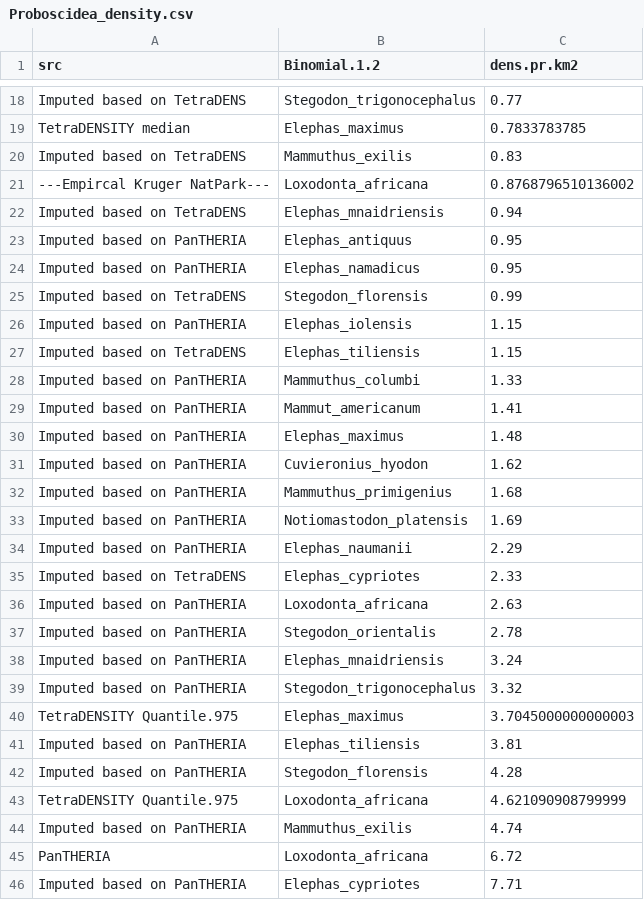
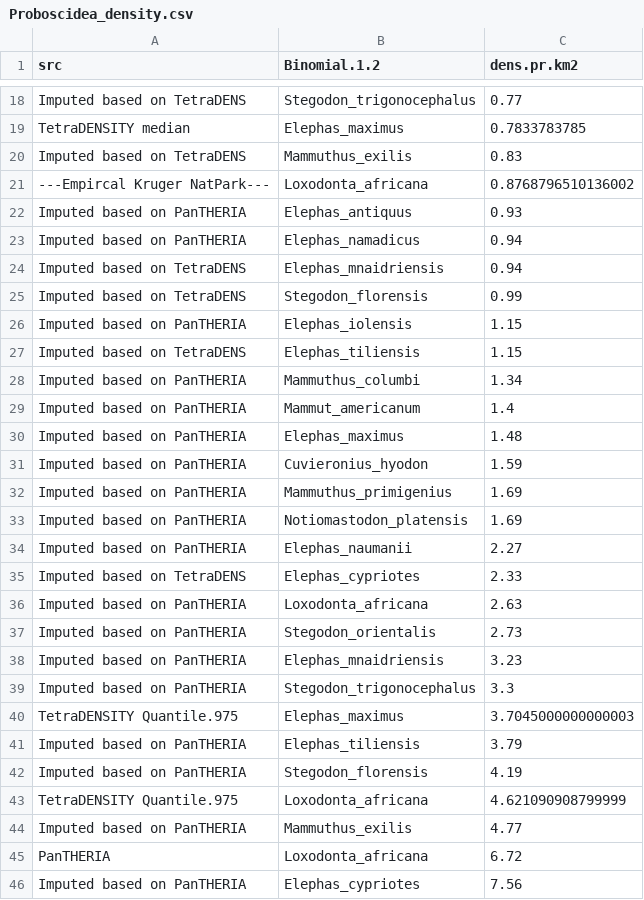
Before and after one commit to rasmus87/global_carbon, a CSV file: output/Proboscidea_density.csv, drawn as a sheet; only a part is shown, gaps mark what is left out.

```diff
--- a/output/Proboscidea_density.csv
+++ b/output/Proboscidea_density.csv
@@ -21,5 +21,5 @@ Imputed based on TetraDENS,Mammuthus_exilis,0.83
 ---Empircal Kruger NatPark---,Loxodonta_africana,0.8768796510136002
+Imputed based on PanTHERIA,Elephas_antiquus,0.93
+Imputed based on PanTHERIA,Elephas_namadicus,0.94
 Imputed based on TetraDENS,Elephas_mnaidriensis,0.94
-Imputed based on PanTHERIA,Elephas_antiquus,0.95
-Imputed based on PanTHERIA,Elephas_namadicus,0.95
 Imputed based on TetraDENS,Stegodon_florensis,0.99
@@ -27,20 +27,20 @@ Imputed based on PanTHERIA,Elephas_iolensis,1.15
 Imputed based on TetraDENS,Elephas_tiliensis,1.15
-Imputed based on PanTHERIA,Mammuthus_columbi,1.33
-Imputed based on PanTHERIA,Mammut_americanum,1.41
+Imputed based on PanTHERIA,Mammuthus_columbi,1.34
+Imputed based on PanTHERIA,Mammut_americanum,1.4
 Imputed based on PanTHERIA,Elephas_maximus,1.48
-Imputed based on PanTHERIA,Cuvieronius_hyodon,1.62
-Imputed based on PanTHERIA,Mammuthus_primigenius,1.68
+Imputed based on PanTHERIA,Cuvieronius_hyodon,1.59
+Imputed based on PanTHERIA,Mammuthus_primigenius,1.69
 Imputed based on PanTHERIA,Notiomastodon_platensis,1.69
-Imputed based on PanTHERIA,Elephas_naumanii,2.29
+Imputed based on PanTHERIA,Elephas_naumanii,2.27
 Imputed based on TetraDENS,Elephas_cypriotes,2.33
 Imputed based on PanTHERIA,Loxodonta_africana,2.63
-Imputed based on PanTHERIA,Stegodon_orientalis,2.78
-Imputed based on PanTHERIA,Elephas_mnaidriensis,3.24
-Imputed based on PanTHERIA,Stegodon_trigonocephalus,3.32
+Imputed based on PanTHERIA,Stegodon_orientalis,2.73
+Imputed based on PanTHERIA,Elephas_mnaidriensis,3.23
+Imputed based on PanTHERIA,Stegodon_trigonocephalus,3.3
 TetraDENSITY Quantile.975,Elephas_maximus,3.7045000000000003
-Imputed based on PanTHERIA,Elephas_tiliensis,3.81
-Imputed based on PanTHERIA,Stegodon_florensis,4.28
+Imputed based on PanTHERIA,Elephas_tiliensis,3.79
+Imputed based on PanTHERIA,Stegodon_florensis,4.19
 TetraDENSITY Quantile.975,Loxodonta_africana,4.621090908799999
-Imputed based on PanTHERIA,Mammuthus_exilis,4.74
+Imputed based on PanTHERIA,Mammuthus_exilis,4.77
 PanTHERIA,Loxodonta_africana,6.72
-Imputed based on PanTHERIA,Elephas_cypriotes,7.71
+Imputed based on PanTHERIA,Elephas_cypriotes,7.56
```
Also changed, not shown: output/Current_total_mass_by_order.csv, 1 other file.
